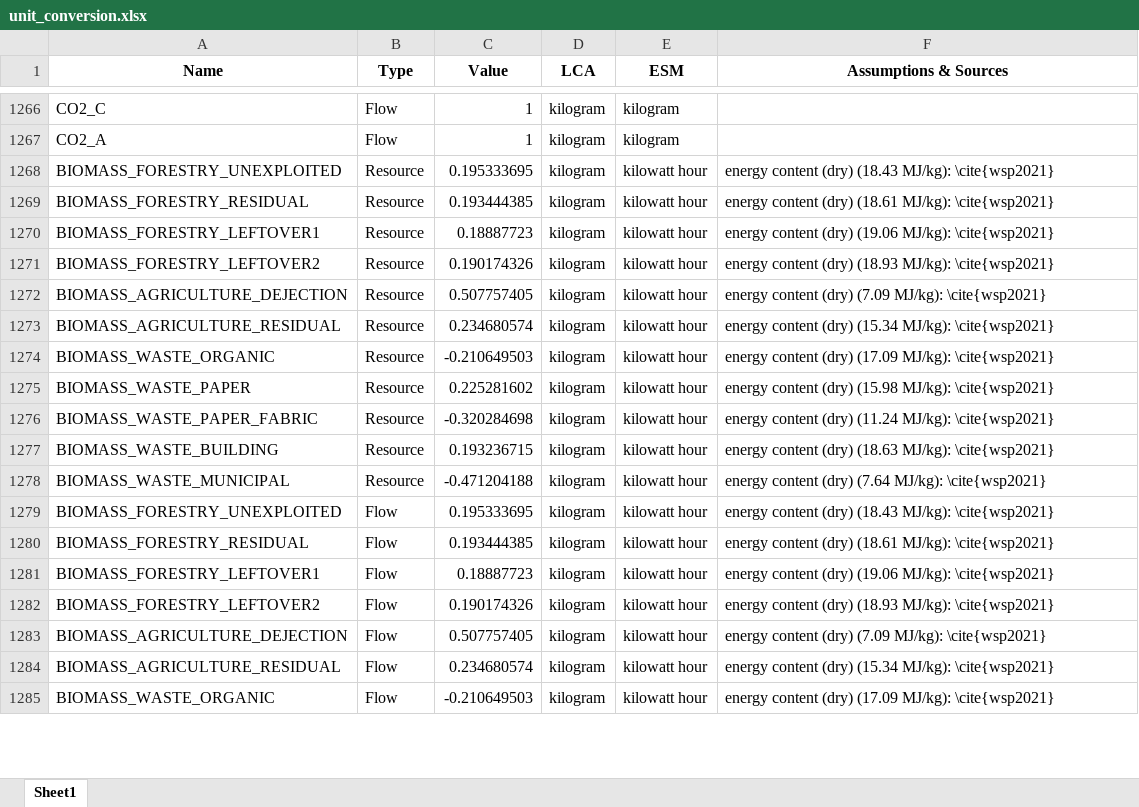
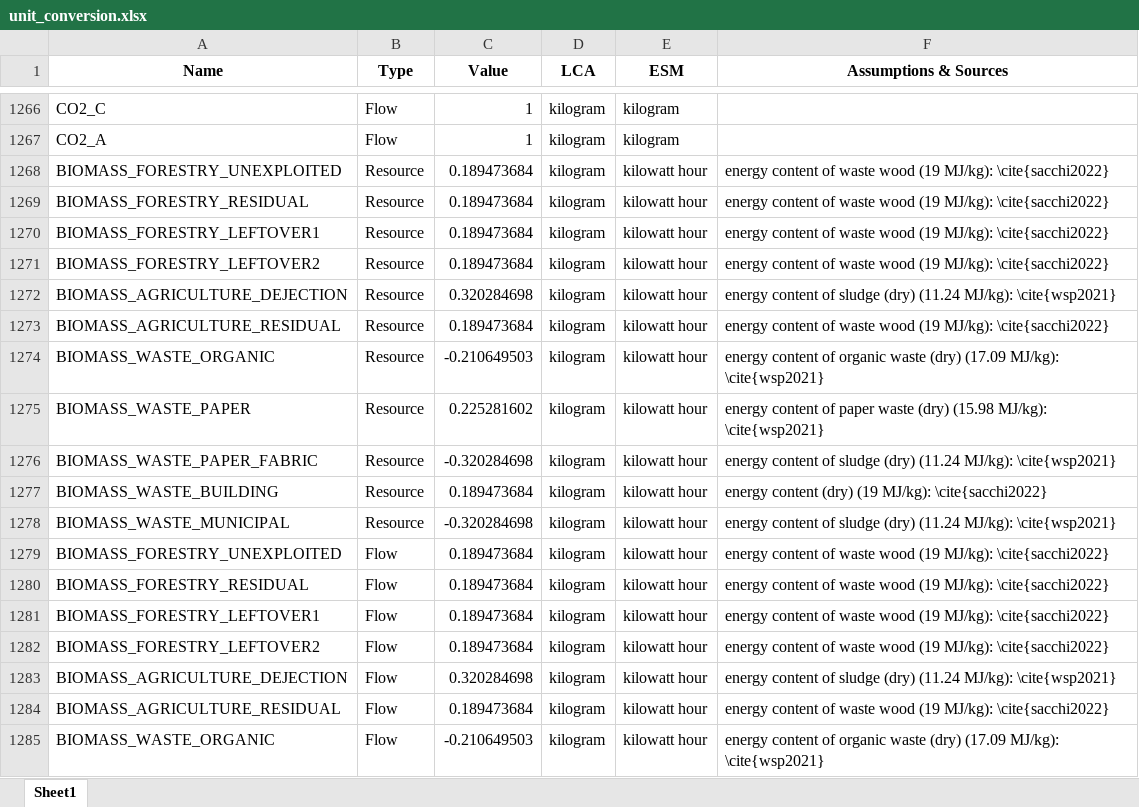
Before and after one commit to CIRAIG/EnergyScope-Quebec, an Excel workbook: projects/lca/04_Burden_shifting/01_Notebooks/Data/unit_conversion.xlsx, sheet Sheet1, drawn as a sheet; only a part is shown, gaps mark what is left out; values as stored, in another font and other column widths than the file's, no borders; the diff covers the shown part only; the diff names each change by its address in the sheet, - before the commit and + after, or states it on an @@ line.

```diff
--- a/projects/lca/04_Burden_shifting/01_Notebooks/Data/unit_conversion.xlsx (sheet Sheet1)
+++ b/projects/lca/04_Burden_shifting/01_Notebooks/Data/unit_conversion.xlsx (sheet Sheet1)
-C1268 (Value): 0.195333695
+C1268 (Value): 0.189473684
-F1268 (Assumptions & Sources): energy content (dry) (18.43 MJ/kg): \cite{wsp2021}
+F1268 (Assumptions & Sources): energy content of waste wood (19 MJ/kg): \cite{sacchi2022}
-C1269 (Value): 0.193444385
+C1269 (Value): 0.189473684
-F1269 (Assumptions & Sources): energy content (dry) (18.61 MJ/kg): \cite{wsp2021}
+F1269 (Assumptions & Sources): energy content of waste wood (19 MJ/kg): \cite{sacchi2022}
-C1270 (Value): 0.18887723
+C1270 (Value): 0.189473684
-F1270 (Assumptions & Sources): energy content (dry) (19.06 MJ/kg): \cite{wsp2021}
+F1270 (Assumptions & Sources): energy content of waste wood (19 MJ/kg): \cite{sacchi2022}
-C1271 (Value): 0.190174326
+C1271 (Value): 0.189473684
-F1271 (Assumptions & Sources): energy content (dry) (18.93 MJ/kg): \cite{wsp2021}
+F1271 (Assumptions & Sources): energy content of waste wood (19 MJ/kg): \cite{sacchi2022}
-C1272 (Value): 0.507757405
+C1272 (Value): 0.320284698
-F1272 (Assumptions & Sources): energy content (dry) (7.09 MJ/kg): \cite{wsp2021}
+F1272 (Assumptions & Sources): energy content of sludge (dry) (11.24 MJ/kg): \cite{wsp2021}
-C1273 (Value): 0.234680574
+C1273 (Value): 0.189473684
-F1273 (Assumptions & Sources): energy content (dry) (15.34 MJ/kg): \cite{wsp2021}
+F1273 (Assumptions & Sources): energy content of waste wood (19 MJ/kg): \cite{sacchi2022}
-F1274 (Assumptions & Sources): energy content (dry) (17.09…
+F1274 (Assumptions & Sources): energy content of organic waste (dry) (17.09…
-F1275 (Assumptions & Sources): energy content (dry) (15.98…
+F1275 (Assumptions & Sources): energy content of paper waste (dry) (15.98…
-F1276 (Assumptions & Sources): energy content (dry) (11.24…
+F1276 (Assumptions & Sources): energy content of sludge (dry) (11.24…
-C1277 (Value): 0.193236715
+C1277 (Value): 0.189473684
-F1277 (Assumptions & Sources): …content (dry) (18.63 MJ/kg): \cite{wsp2021}
+F1277 (Assumptions & Sources): …content (dry) (19 MJ/kg): \cite{sacchi2022}
-C1278 (Value): -0.471204188
+C1278 (Value): -0.320284698
-F1278 (Assumptions & Sources): energy content (dry) (7.64 MJ/kg): \cite{wsp2021}
+F1278 (Assumptions & Sources): energy content of sludge (dry) (11.24 MJ/kg): \cite{wsp2021}
-C1279 (Value): 0.195333695
+C1279 (Value): 0.189473684
-F1279 (Assumptions & Sources): energy content (dry) (18.43 MJ/kg): \cite{wsp2021}
+F1279 (Assumptions & Sources): energy content of waste wood (19 MJ/kg): \cite{sacchi2022}
-C1280 (Value): 0.193444385
+C1280 (Value): 0.189473684
-F1280 (Assumptions & Sources): energy content (dry) (18.61 MJ/kg): \cite{wsp2021}
+F1280 (Assumptions & Sources): energy content of waste wood (19 MJ/kg): \cite{sacchi2022}
-C1281 (Value): 0.18887723
+C1281 (Value): 0.189473684
-F1281 (Assumptions & Sources): energy content (dry) (19.06 MJ/kg): \cite{wsp2021}
+F1281 (Assumptions & Sources): energy content of waste wood (19 MJ/kg): \cite{sacchi2022}
-C1282 (Value): 0.190174326
+C1282 (Value): 0.189473684
-F1282 (Assumptions & Sources): energy content (dry) (18.93 MJ/kg): \cite{wsp2021}
+F1282 (Assumptions & Sources): energy content of waste wood (19 MJ/kg): \cite{sacchi2022}
-C1283 (Value): 0.507757405
+C1283 (Value): 0.320284698
-F1283 (Assumptions & Sources): energy content (dry) (7.09 MJ/kg): \cite{wsp2021}
+F1283 (Assumptions & Sources): energy content of sludge (dry) (11.24 MJ/kg): \cite{wsp2021}
-C1284 (Value): 0.234680574
+C1284 (Value): 0.189473684
-F1284 (Assumptions & Sources): energy content (dry) (15.34 MJ/kg): \cite{wsp2021}
+F1284 (Assumptions & Sources): energy content of waste wood (19 MJ/kg): \cite{sacchi2022}
-F1285 (Assumptions & Sources): energy content (dry) (17.09…
+F1285 (Assumptions & Sources): energy content of organic waste (dry) (17.09…
```
Also changed, not shown: 10 edited cells elsewhere in this sheet, 1 other file.
